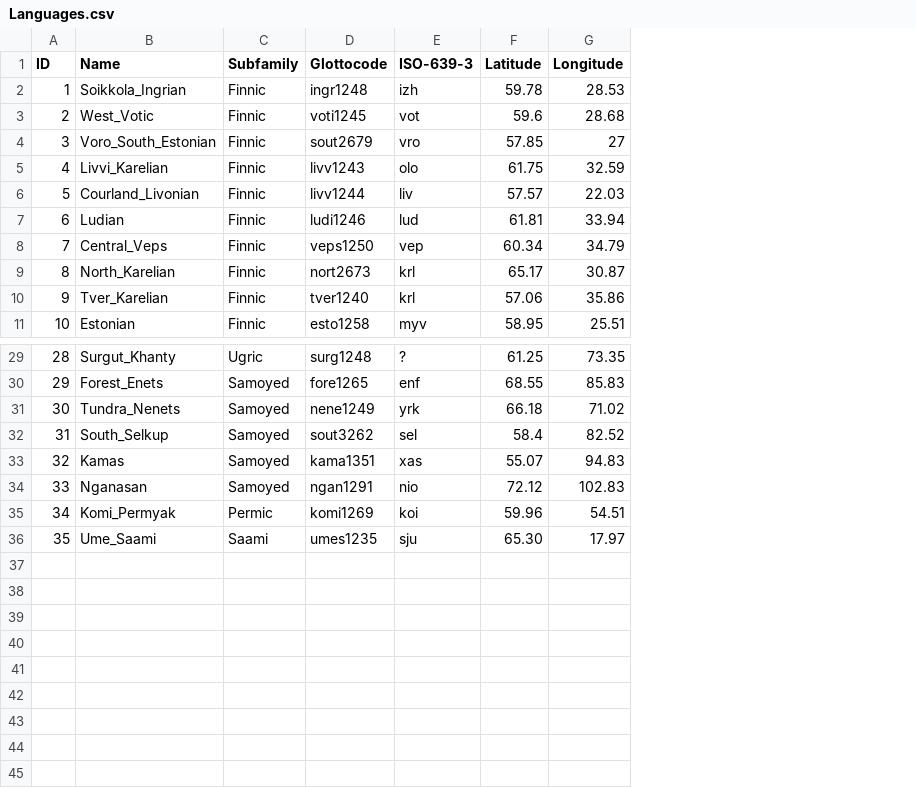
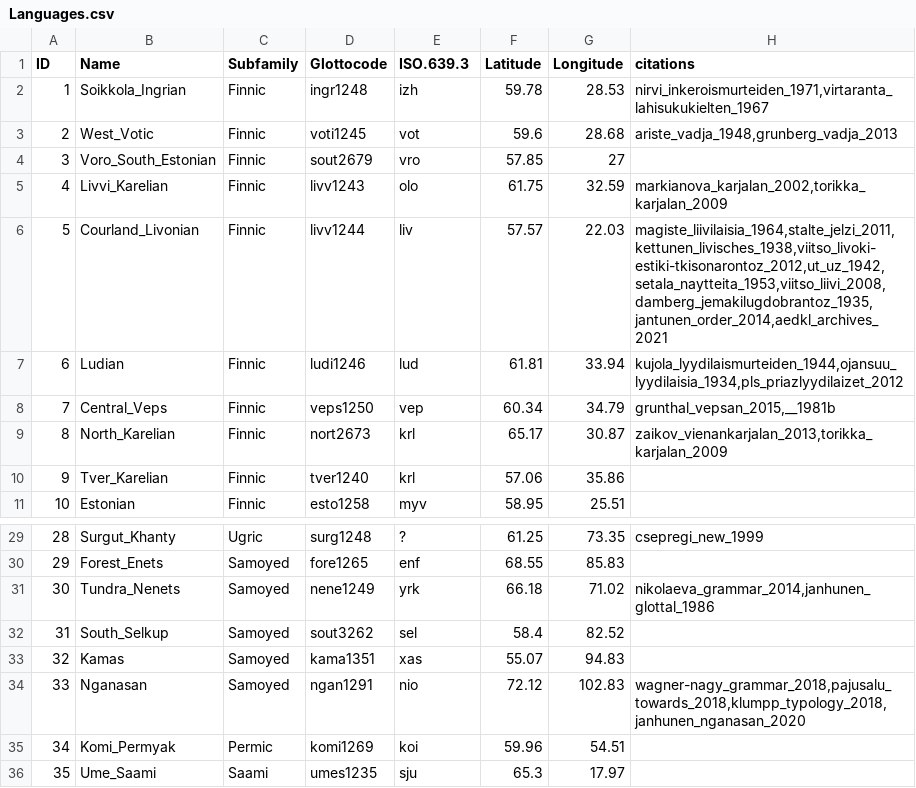
Before and after one commit to cldf-datasets/uratyp, a CSV file: raw/Languages.csv, drawn as a sheet; only a part is shown, gaps mark what is left out; the diff names each change by its address in the sheet, - before the commit and + after, or states it on an @@ line.

Commit message:
fix bib files and add citation keys in language table

```diff
--- a/raw/Languages.csv
+++ b/raw/Languages.csv
+column H (citations), rows 2-9: nirvi_inkeroismurteiden_1971,virtaranta_lahisukukielten_1967 | ariste_vadja_1948,grunberg_vadja_2013 |  | markianova_karjalan_2002,torikka_karjalan_2009 | magiste_liivilaisia_1964,stalte_jelzi_2011,kettunen_livisches_1938,viitso_livoki-estiki-tkisonarontoz_2012,ut_uz_1942,setala_naytteita_1953,viitso_liivi_2008,damberg_jemakilugdobrantoz_1935,jantunen_order_2014,aedkl_archives_2021 | kujola_lyydilaismurteiden_1944,ojansuu_lyydilaisia_1934,pls_priazlyydilaizet_2012 | grunthal_vepsan_2015,__1981b | zaikov_vienankarjalan_2013,torikka_karjalan_2009; rows 29-34: csepregi_new_1999 |  | nikolaeva_grammar_2014,janhunen_glottal_1986 |  |  | wagner-nagy_grammar_2018,pajusalu_towards_2018,klumpp_typology_2018,janhunen_nganasan_2020
-E1: ISO-639-3
+E1: ISO.639.3
-F36 (Latitude): 65.30
+F36 (Latitude): 65.3
```
Also changed, not shown: 5 other files.
